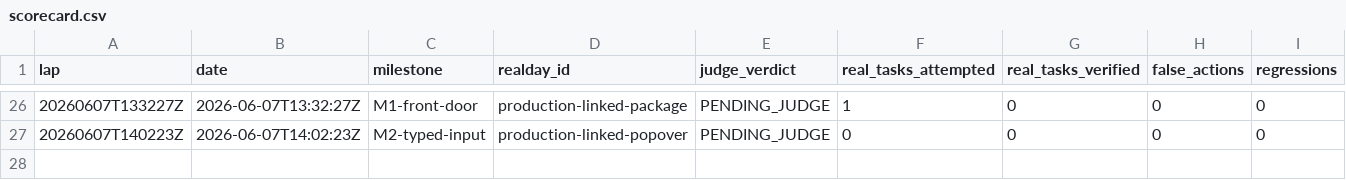
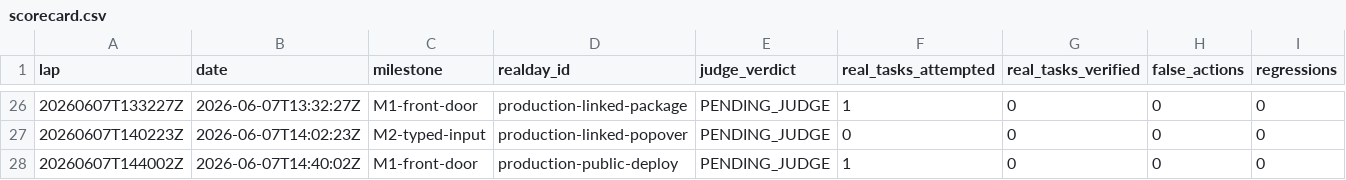
Before and after one commit to anticipation-labs/Anticipy, a CSV file: logs/scorecard.csv, drawn as a sheet; only a part is shown, gaps mark what is left out; rows hold the shown columns only; the diff names each change by its address in the sheet, - before the commit and + after, or states it on an @@ line.

Commit message:
record public candidate deploy

```diff
--- a/logs/scorecard.csv
+++ b/logs/scorecard.csv
+row 28: 20260607T144002Z | 2026-06-07T14:40:02Z | M1-front-door | production-public-deploy | PENDING_JUDGE | 1 | 0 | 0 | 0
```
Also changed, not shown: 3 other files.
